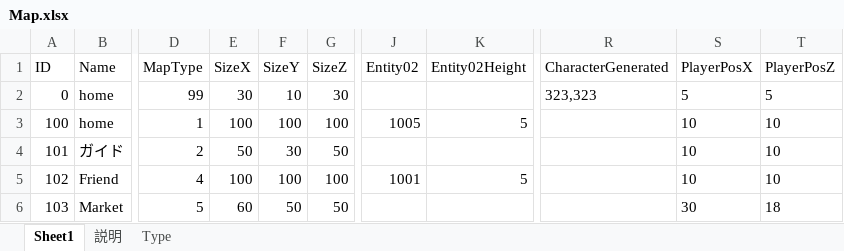
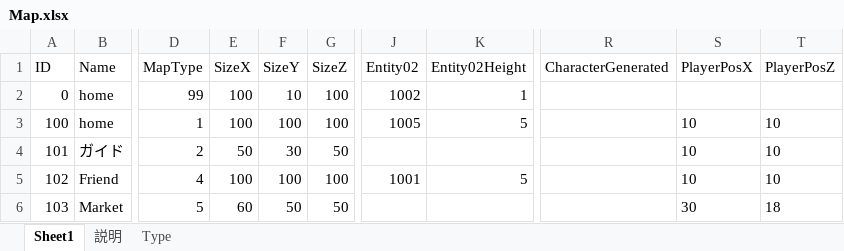
Before and after one commit to jobcrowngame/CraftStory, an Excel workbook: Config/Excel/Map.xlsx, sheet Sheet1, drawn as a sheet; only a part is shown, gaps mark what is left out; values as stored, in another font and other column widths than the file's, no borders; table styles not drawn; the diff names each change by its address in the sheet, - before the commit and + after, or states it on an @@ line.

```diff
--- a/Config/Excel/Map.xlsx (sheet Sheet1)
+++ b/Config/Excel/Map.xlsx (sheet Sheet1)
-E2 (SizeX): 30
+E2 (SizeX): 100
-G2 (SizeZ): 30
+G2 (SizeZ): 100
-J2 (Entity02): (empty)
+J2 (Entity02): 1002
-K2 (Entity02Height): (empty)
+K2 (Entity02Height): 1
-R2 (CharacterGenerated): 323,323
+R2 (CharacterGenerated): (empty)
-S2 (PlayerPosX): 5
+S2 (PlayerPosX): (empty)
-T2 (PlayerPosZ): 5
+T2 (PlayerPosZ): (empty)
```
Also changed, not shown: 5 other files.
